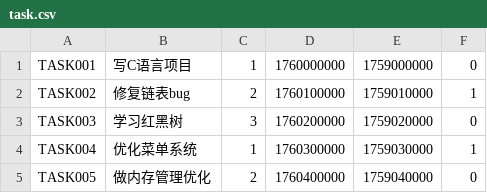
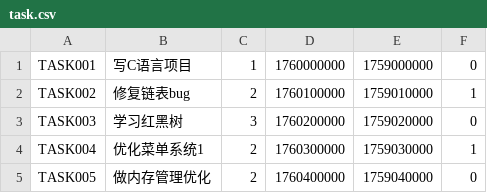
Before and after one commit to ryanuo/cstudy, a CSV file: exercises/studyTask/data/task.csv, drawn as a sheet.

Commit message:
feat(task): enhance task modification functionality and update menu options

```diff
--- a/exercises/studyTask/data/task.csv
+++ b/exercises/studyTask/data/task.csv
@@ -3,3 +3,3 @@ TASK002,修复链表bug,2,1760100000,1759010000,1
 TASK003,学习红黑树,3,1760200000,1759020000,0
-TASK004,优化菜单系统,1,1760300000,1759030000,1
+TASK004,优化菜单系统1,2,1760300000,1759030000,1
 TASK005,做内存管理优化,2,1760400000,1759040000,0
```
Also changed, not shown: 3 other files.
